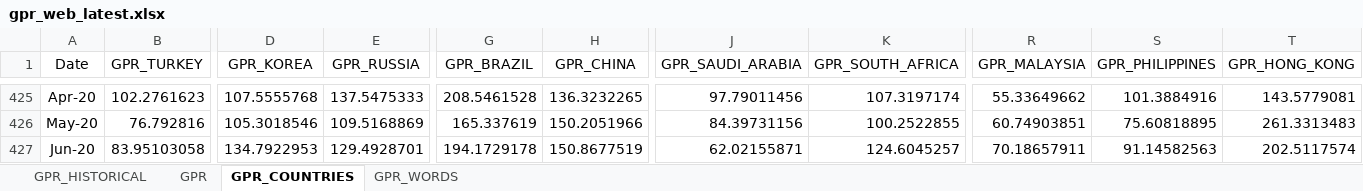
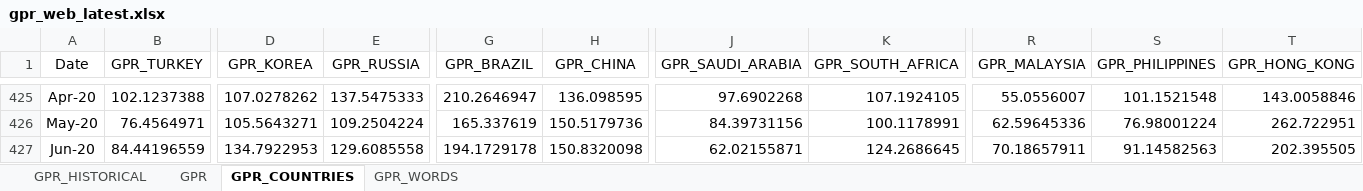
Before and after one commit to iacoviel/iacoviel.github.io, an Excel workbook: gpr_files/gpr_web_latest.xlsx, sheet GPR_COUNTRIES, drawn as a sheet; only a part is shown, gaps mark what is left out; values as stored, in another font and other column widths than the file's, no borders; the diff covers the shown part only; the diff names each change by its address in the sheet, - before the commit and + after, or states it on an @@ line.

```diff
--- a/gpr_files/gpr_web_latest.xlsx (sheet GPR_COUNTRIES)
+++ b/gpr_files/gpr_web_latest.xlsx (sheet GPR_COUNTRIES)
-B425 (GPR_TURKEY): 102.2761623
+B425 (GPR_TURKEY): 102.1237388
-D425 (GPR_KOREA): 107.5555768
+D425 (GPR_KOREA): 107.0278262
-G425 (GPR_BRAZIL): 208.5461528
+G425 (GPR_BRAZIL): 210.2646947
-H425 (GPR_CHINA): 136.3232265
+H425 (GPR_CHINA): 136.098595
-J425 (GPR_SAUDI_ARABIA): 97.79011456
+J425 (GPR_SAUDI_ARABIA): 97.6902268
-K425 (GPR_SOUTH_AFRICA): 107.3197174
+K425 (GPR_SOUTH_AFRICA): 107.1924105
-R425 (GPR_MALAYSIA): 55.33649662
+R425 (GPR_MALAYSIA): 55.0556007
-S425 (GPR_PHILIPPINES): 101.3884916
+S425 (GPR_PHILIPPINES): 101.1521548
-T425 (GPR_HONG_KONG): 143.5779081
+T425 (GPR_HONG_KONG): 143.0058846
-B426 (GPR_TURKEY): 76.792816
+B426 (GPR_TURKEY): 76.4564971
-D426 (GPR_KOREA): 105.3018546
+D426 (GPR_KOREA): 105.5643271
-E426 (GPR_RUSSIA): 109.5168869
+E426 (GPR_RUSSIA): 109.2504224
-H426 (GPR_CHINA): 150.2051966
+H426 (GPR_CHINA): 150.5179736
-K426 (GPR_SOUTH_AFRICA): 100.2522855
+K426 (GPR_SOUTH_AFRICA): 100.1178991
-R426 (GPR_MALAYSIA): 60.74903851
+R426 (GPR_MALAYSIA): 62.59645336
-S426 (GPR_PHILIPPINES): 75.60818895
+S426 (GPR_PHILIPPINES): 76.98001224
-T426 (GPR_HONG_KONG): 261.3313483
+T426 (GPR_HONG_KONG): 262.722951
-B427 (GPR_TURKEY): 83.95103058
+B427 (GPR_TURKEY): 84.44196559
-E427 (GPR_RUSSIA): 129.4928701
+E427 (GPR_RUSSIA): 129.6085558
-H427 (GPR_CHINA): 150.8677519
+H427 (GPR_CHINA): 150.8320098
-K427 (GPR_SOUTH_AFRICA): 124.6045257
+K427 (GPR_SOUTH_AFRICA): 124.2686645
-T427 (GPR_HONG_KONG): 202.5117574
+T427 (GPR_HONG_KONG): 202.395505
```
Also changed, not shown: 2 added rows and 61 edited cells elsewhere in this sheet, sheet GPR_HISTORICAL, sheet GPR.
